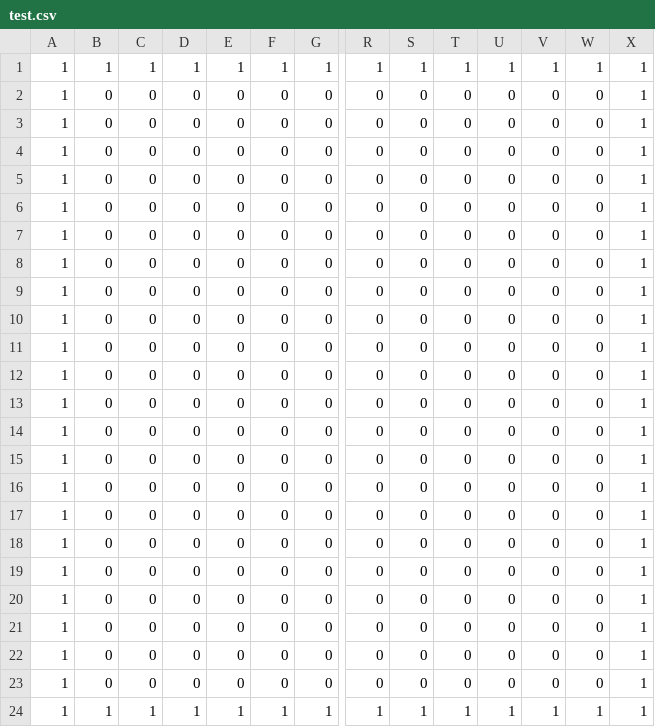
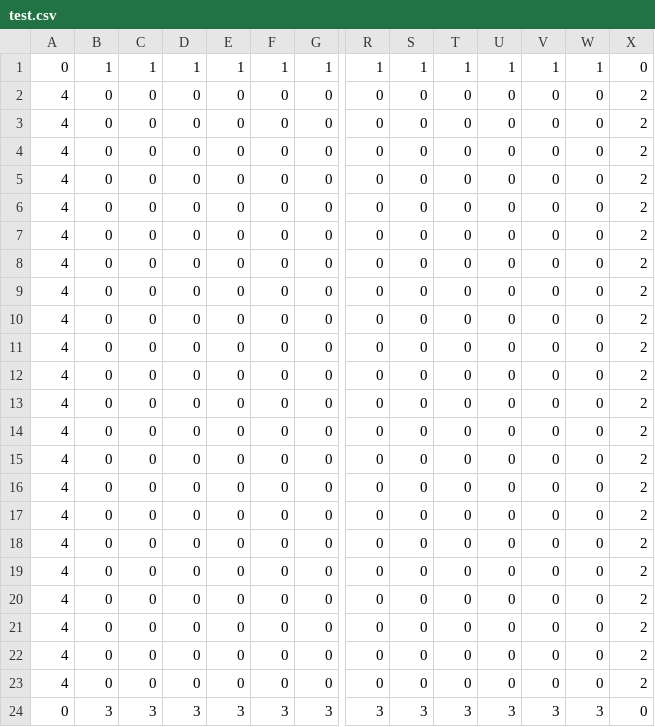
Before and after one commit to YoshidaChihiro/GraduationProject_ship, a CSV file: 自作ライブラリ/Project1/Resources/CSV/test.csv, drawn as a sheet; only a part is shown, gaps mark what is left out; removed rows and columns are numbered as before the commit, all else as after; rows hold the shown columns only; the diff names each change by its address in the sheet, - before the commit and + after, or states it on an @@ line.

```diff
--- a/自作ライブラリ/Project1/Resources/CSV/test.csv
+++ b/自作ライブラリ/Project1/Resources/CSV/test.csv
-A1: 1
+A1: 0
-X1: 1
+X1: 0
-A2:A23: 1
+A2:A23: 4
-X2:X23: 1
+X2:X23: 2
-row 24: 1 | 1 | 1 | 1 | 1 | 1 | 1 | 1 | 1 | 1 | 1 | 1 | 1 | 1
+row 24: 0 | 3 | 3 | 3 | 3 | 3 | 3 | 3 | 3 | 3 | 3 | 3 | 3 | 0
```
Also changed, not shown: 自作ライブラリ/Project1/Resources/CSV/Curve.csv, 自作ライブラリ/Project1/Resources/CSV/RR.csv, 13 other files.
